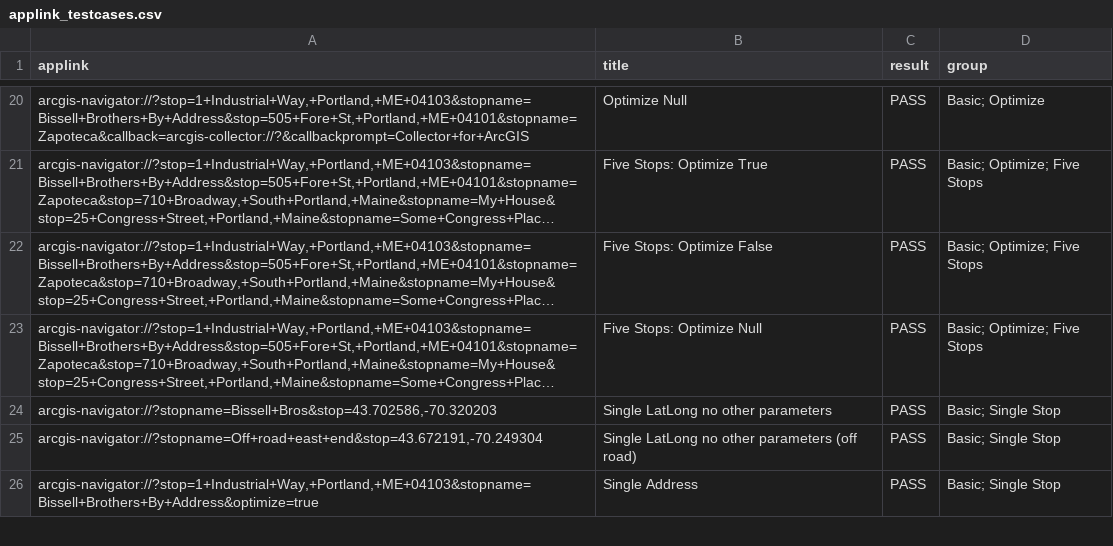
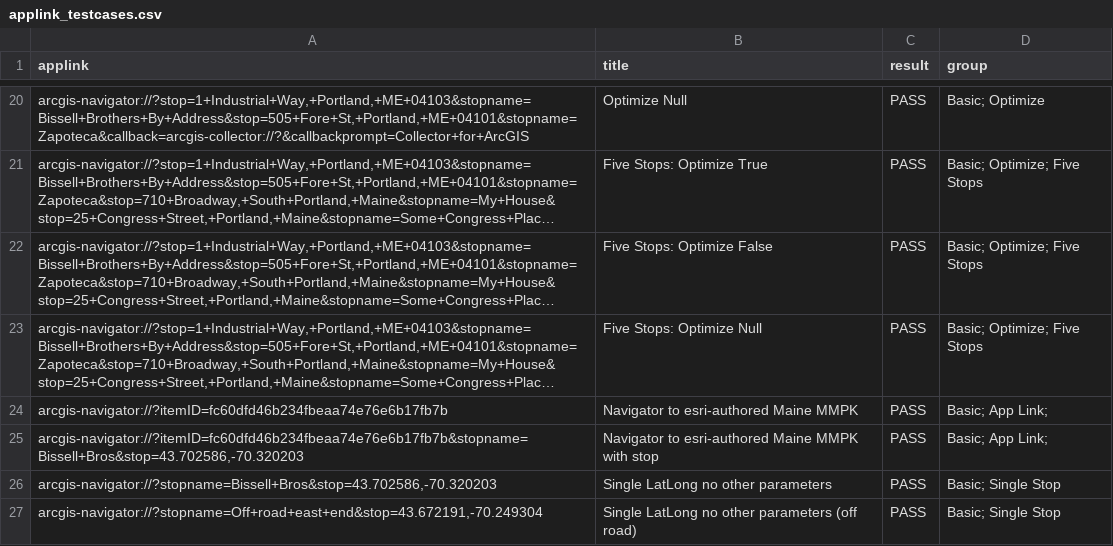
Before and after one commit to Esri/navigator-integration, a CSV file: src/Python/NavigatorURLScheme_GeneratorLibrary/Sample Data/applink_testcases.csv, drawn as a sheet; only a part is shown, gaps mark what is left out; the shorter side is filled out with more unchanged rows; long unchanged cells end in …; the diff names each change by its address in the sheet, - before the commit and + after, or states it on an @@ line.

```diff
--- a/src/Python/NavigatorURLScheme_GeneratorLibrary/Sample Data/applink_testcases.csv
+++ b/src/Python/NavigatorURLScheme_GeneratorLibrary/Sample Data/applink_testcases.csv
+row 24: arcgis-navigator://?itemID=fc60dfd46b234fbeaa74e76e6b17fb7b | Navigator to esri-authored Maine MMPK | PASS | Basic; App Link;
+row 25: arcgis-navigator://?itemID=fc60dfd46b234fbeaa74e76e6b17fb7b&stopname=Bissell+Bros&stop=43.702586,-70.320203 | Navigator to esri-authored Maine MMPK with stop | PASS | Basic; App Link;
```
Also changed, not shown: 1 other file.
